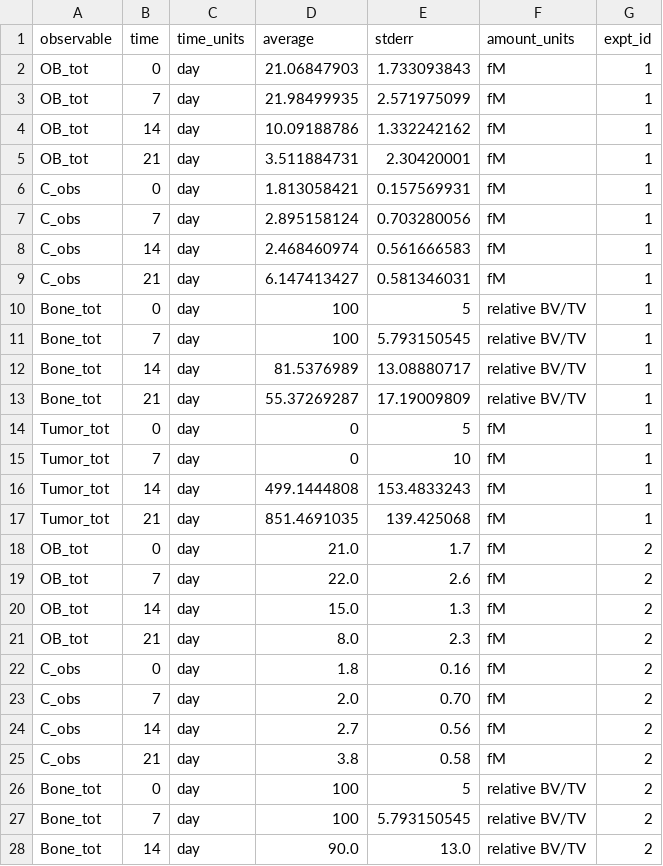
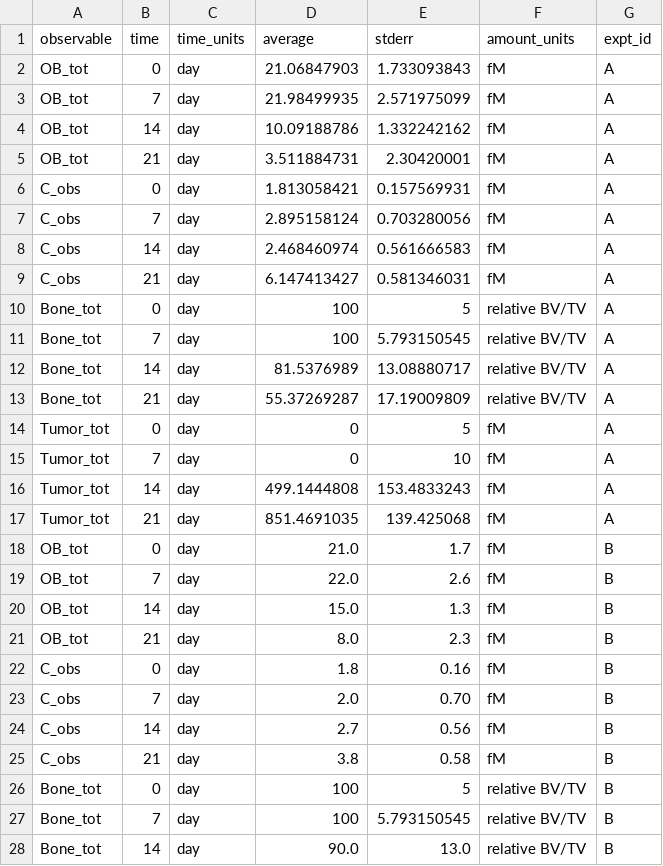
Before and after one commit to SysBioCollab-UArk/TIBD_microenvironment, a CSV file: MODELS/TIBD_PopD_Mouse_Data_2expts.csv, drawn as a sheet; only a part is shown; the diff covers the shown part only.

Commit message:
Modified the code to account for the difference between the 'expt_id' in the input data file, which could be a string or an integer, and the index of the self.experiment array, which begins at 0.

```diff
--- a/MODELS/TIBD_PopD_Mouse_Data_2expts.csv
+++ b/MODELS/TIBD_PopD_Mouse_Data_2expts.csv
@@ -1,28 +1,28 @@
 observable,time,time_units,average,stderr,amount_units,expt_id
-OB_tot,0,day,21.06847903,1.733093843,fM,1
-OB_tot,7,day,21.98499935,2.571975099,fM,1
-OB_tot,14,day,10.09188786,1.332242162,fM,1
-OB_tot,21,day,3.511884731,2.30420001,fM,1
-C_obs,0,day,1.813058421,0.157569931,fM,1
-C_obs,7,day,2.895158124,0.703280056,fM,1
-C_obs,14,day,2.468460974,0.561666583,fM,1
-C_obs,21,day,6.147413427,0.581346031,fM,1
-Bone_tot,0,day,100,5,relative BV/TV,1
-Bone_tot,7,day,100,5.793150545,relative BV/TV,1
-Bone_tot,14,day,81.5376989,13.08880717,relative BV/TV,1
-Bone_tot,21,day,55.37269287,17.19009809,relative BV/TV,1
-Tumor_tot,0,day,0,5,fM,1
-Tumor_tot,7,day,0,10,fM,1
-Tumor_tot,14,day,499.1444808,153.4833243,fM,1
-Tumor_tot,21,day,851.4691035,139.425068,fM,1
-OB_tot,0,day,21.0,1.7,fM,2
-OB_tot,7,day,22.0,2.6,fM,2
-OB_tot,14,day,15.0,1.3,fM,2
-OB_tot,21,day,8.0,2.3,fM,2
-C_obs,0,day,1.8,0.16,fM,2
-C_obs,7,day,2.0,0.70,fM,2
-C_obs,14,day,2.7,0.56,fM,2
-C_obs,21,day,3.8,0.58,fM,2
-Bone_tot,0,day,100,5,relative BV/TV,2
-Bone_tot,7,day,100,5.793150545,relative BV/TV,2
-Bone_tot,14,day,90.0,13.0,relative BV/TV,2
+OB_tot,0,day,21.06847903,1.733093843,fM,A
+OB_tot,7,day,21.98499935,2.571975099,fM,A
+OB_tot,14,day,10.09188786,1.332242162,fM,A
+OB_tot,21,day,3.511884731,2.30420001,fM,A
+C_obs,0,day,1.813058421,0.157569931,fM,A
+C_obs,7,day,2.895158124,0.703280056,fM,A
+C_obs,14,day,2.468460974,0.561666583,fM,A
+C_obs,21,day,6.147413427,0.581346031,fM,A
+Bone_tot,0,day,100,5,relative BV/TV,A
+Bone_tot,7,day,100,5.793150545,relative BV/TV,A
+Bone_tot,14,day,81.5376989,13.08880717,relative BV/TV,A
+Bone_tot,21,day,55.37269287,17.19009809,relative BV/TV,A
+Tumor_tot,0,day,0,5,fM,A
+Tumor_tot,7,day,0,10,fM,A
+Tumor_tot,14,day,499.1444808,153.4833243,fM,A
+Tumor_tot,21,day,851.4691035,139.425068,fM,A
+OB_tot,0,day,21.0,1.7,fM,B
+OB_tot,7,day,22.0,2.6,fM,B
+OB_tot,14,day,15.0,1.3,fM,B
+OB_tot,21,day,8.0,2.3,fM,B
+C_obs,0,day,1.8,0.16,fM,B
+C_obs,7,day,2.0,0.70,fM,B
+C_obs,14,day,2.7,0.56,fM,B
+C_obs,21,day,3.8,0.58,fM,B
+Bone_tot,0,day,100,5,relative BV/TV,B
+Bone_tot,7,day,100,5.793150545,relative BV/TV,B
+Bone_tot,14,day,90.0,13.0,relative BV/TV,B
```
Also changed, not shown: 5 edited cells elsewhere in this file, 2 other files.
